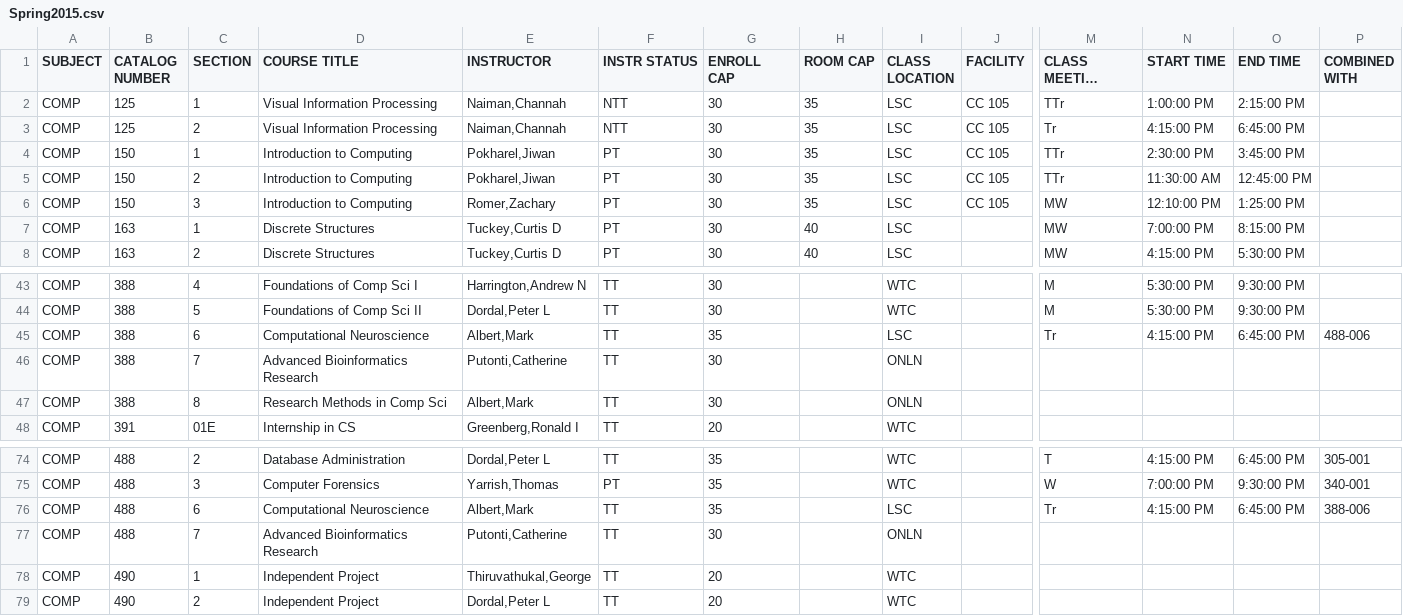
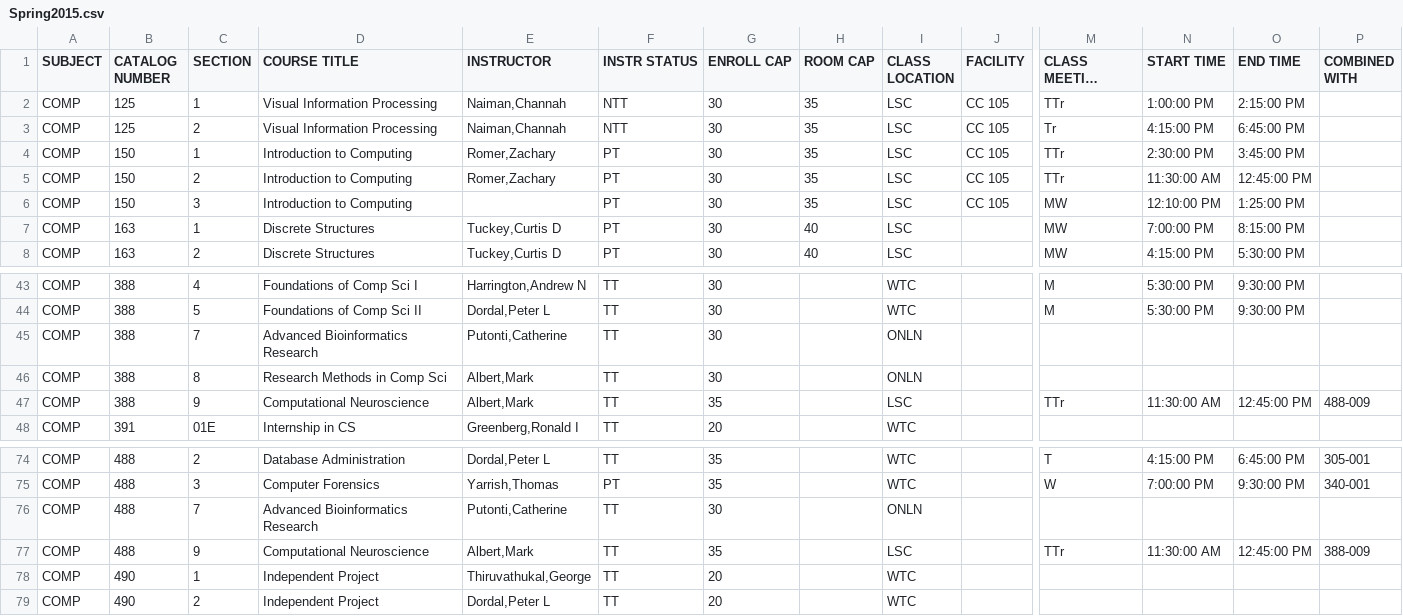
Before and after one commit to Riels07/comp-schedulemaker, a CSV file: Spring2015.csv, drawn as a sheet; only a part is shown, gaps mark what is left out; long unchanged cells end in …; removed rows and columns are numbered as before the commit, all else as after; rows hold the shown columns only; ↵ is a line break in a cell; the diff names each change by its address in the sheet, - before the commit and + after, or states it on an @@ line.

```diff
--- a/Spring2015.csv
+++ b/Spring2015.csv
-G1: ENROLL ↵ CAP
+G1: ENROLL CAP
-E4:E5 (INSTRUCTOR): Pokharel,Jiwan
+E4:E5 (INSTRUCTOR): Romer,Zachary
-E6 (INSTRUCTOR): Romer,Zachary
+E6 (INSTRUCTOR): (empty)
-row 45: COMP | 388 | 6 | Computational Neuroscience | Albert,Mark | TT | 35 |  | LSC |  | Tr | 4:15:00 PM | 6:45:00 PM | 488-006
+row 47: COMP | 388 | 9 | Computational Neuroscience | Albert,Mark | TT | 35 |  | LSC |  | TTr | 11:30:00 AM | 12:45:00 PM | 488-009
-row 76: COMP | 488 | 6 | Computational Neuroscience | Albert,Mark | TT | 35 |  | LSC |  | Tr | 4:15:00 PM | 6:45:00 PM | 388-006
+row 77: COMP | 488 | 9 | Computational Neuroscience | Albert,Mark | TT | 35 |  | LSC |  | TTr | 11:30:00 AM | 12:45:00 PM | 388-009
```
Also changed, not shown: 1 other file.
